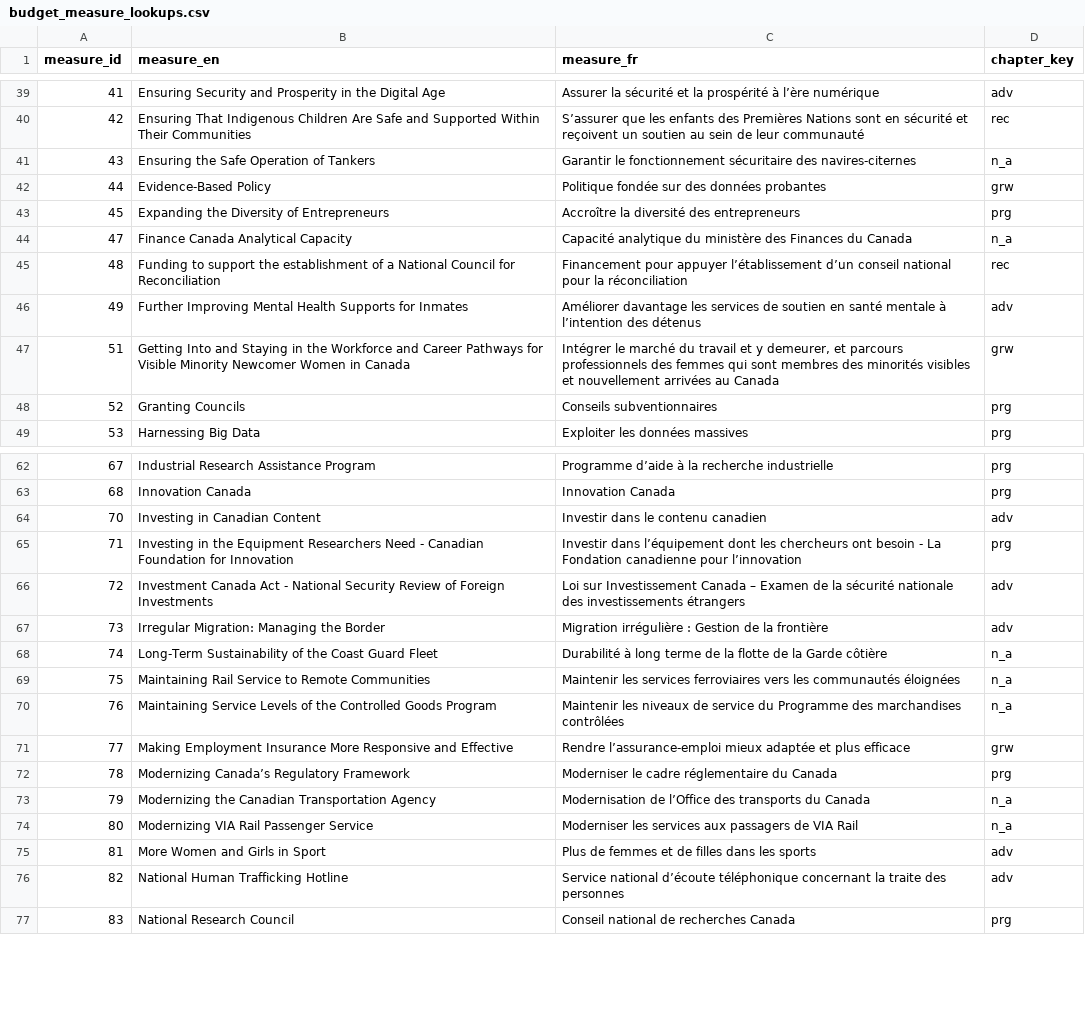
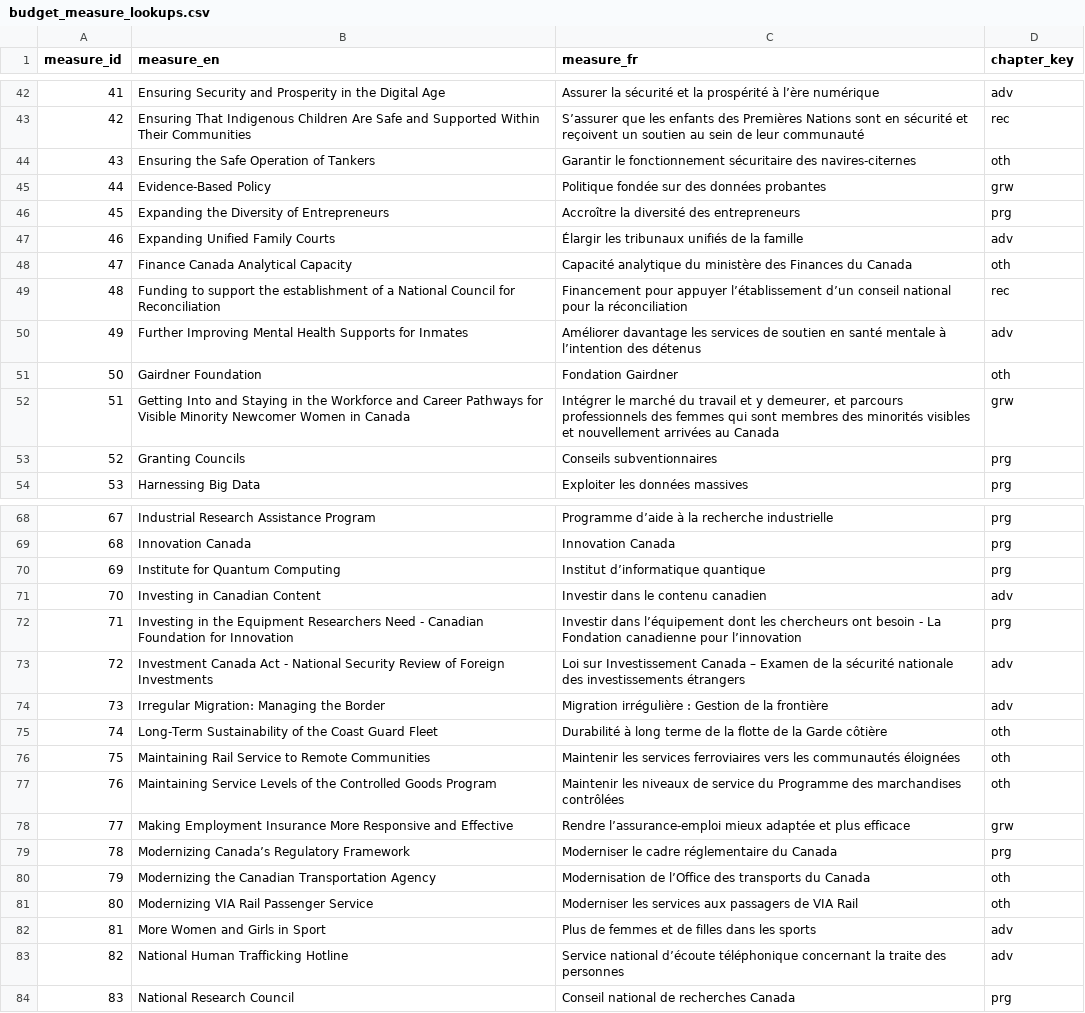
Before and after one commit to TBS-EACPD/infobase, a CSV file: data/budget_measure_lookups.csv, drawn as a sheet; only a part is shown, gaps mark what is left out; the diff covers the shown part only.

Commit message:
Add budget measures that do not allocate any funds in 2018-19 back in to dataset (with 0$ allocated), rename unspecified chapter as other

```diff
--- a/data/budget_measure_lookups.csv
+++ b/data/budget_measure_lookups.csv
@@ -40,8 +43,10 @@ measure_id,measure_en,measure_fr,chapter_key
 42,Ensuring That Indigenous Children Are Safe and Supported Within Their Communities,S’assurer que les enfants des Premières Nations sont en sécurité et reçoivent un soutien au sein de leur communauté,rec
-43,Ensuring the Safe Operation of Tankers,Garantir le fonctionnement sécuritaire des navires-citernes,n_a
+43,Ensuring the Safe Operation of Tankers,Garantir le fonctionnement sécuritaire des navires-citernes,oth
 44,Evidence-Based Policy,Politique fondée sur des données probantes,grw
 45,Expanding the Diversity of Entrepreneurs,Accroître la diversité des entrepreneurs,prg
-47,Finance Canada Analytical Capacity,Capacité analytique du ministère des Finances du Canada,n_a
+46,Expanding Unified Family Courts,Élargir les tribunaux unifiés de la famille,adv
+47,Finance Canada Analytical Capacity,Capacité analytique du ministère des Finances du Canada,oth
 48,Funding to support the establishment of a National Council for Reconciliation,Financement pour appuyer l’établissement d’un conseil national pour la réconciliation,rec
 49,Further Improving Mental Health Supports for Inmates,Améliorer davantage les services de soutien en santé mentale à l’intention des détenus,adv
+50,Gairdner Foundation,Fondation Gairdner,oth
 51,Getting Into and Staying in the Workforce and Career Pathways for Visible Minority Newcomer Women in Canada,"Intégrer le marché du travail et y demeurer, et parcours professionnels des femmes qui sont membres des minorités visibles et nouvellement arrivées au Canada",grw
@@ -63,2 +69,3 @@ measure_id,measure_en,measure_fr,chapter_key
 68,Innovation Canada,Innovation Canada,prg
+69,Institute for Quantum Computing,Institut d’informatique quantique,prg
 70,Investing in Canadian Content,Investir dans le contenu canadien,adv
@@ -67,9 +74,9 @@ measure_id,measure_en,measure_fr,chapter_key
 73,Irregular Migration: Managing the Border,Migration irrégulière : Gestion de la frontière,adv
-74,Long-Term Sustainability of the Coast Guard Fleet,Durabilité à long terme de la flotte de la Garde côtière,n_a
-75,Maintaining Rail Service to Remote Communities,Maintenir les services ferroviaires vers les communautés éloignées,n_a
-76,Maintaining Service Levels of the Controlled Goods Program,Maintenir les niveaux de service du Programme des marchandises contrôlées,n_a
+74,Long-Term Sustainability of the Coast Guard Fleet,Durabilité à long terme de la flotte de la Garde côtière,oth
+75,Maintaining Rail Service to Remote Communities,Maintenir les services ferroviaires vers les communautés éloignées,oth
+76,Maintaining Service Levels of the Controlled Goods Program,Maintenir les niveaux de service du Programme des marchandises contrôlées,oth
 77,Making Employment Insurance More Responsive and Effective,Rendre l’assurance-emploi mieux adaptée et plus efficace,grw
 78,Modernizing Canada’s Regulatory Framework,Moderniser le cadre réglementaire du Canada,prg
-79,Modernizing the Canadian Transportation Agency,Modernisation de l’Office des transports du Canada,n_a
-80,Modernizing VIA Rail Passenger Service,Moderniser les services aux passagers de VIA Rail,n_a
+79,Modernizing the Canadian Transportation Agency,Modernisation de l’Office des transports du Canada,oth
+80,Modernizing VIA Rail Passenger Service,Moderniser les services aux passagers de VIA Rail,oth
 81,More Women and Girls in Sport,Plus de femmes et de filles dans les sports,adv
```
Also changed, not shown: 7 added rows and 17 edited cells elsewhere in this file, data/budget_measure_allocations.csv, 1 other file.
